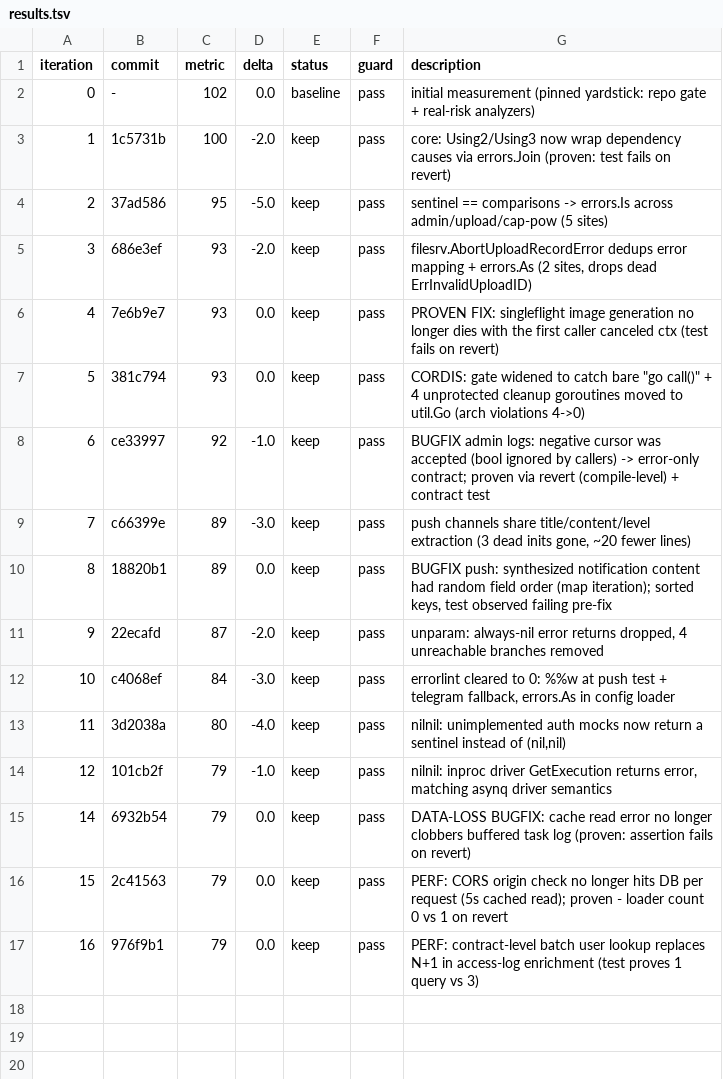
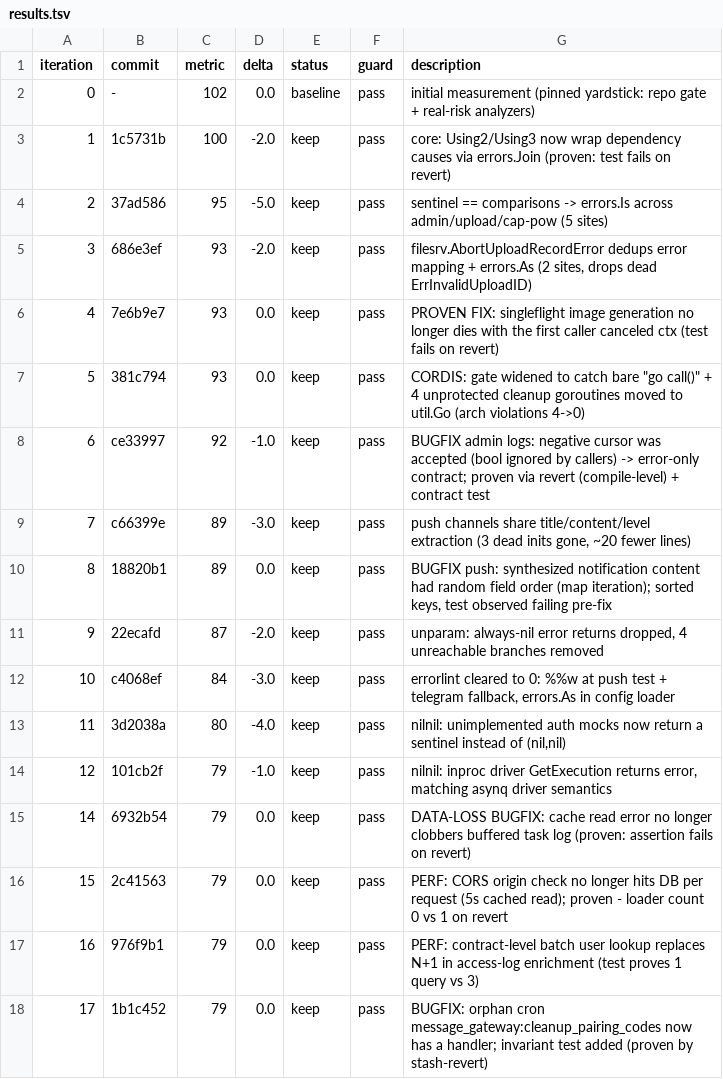
Before and after one commit to Rain-kl/Cyphr, a TSV file: .auto/results.tsv, drawn as a sheet.

Commit message:
chore(autoresearch): log iter 17

```diff
--- a/.auto/results.tsv
+++ b/.auto/results.tsv
@@ -17 +17,2 @@ iteration	commit	metric	delta	status	guard	description
 16	976f9b1	79	0.0	keep	pass	PERF: contract-level batch user lookup replaces N+1 in access-log enrichment (test proves 1 query vs 3)
+17	1b1c452	79	0.0	keep	pass	BUGFIX: orphan cron message_gateway:cleanup_pairing_codes now has a handler; invariant test added (proven by stash-revert)
```
